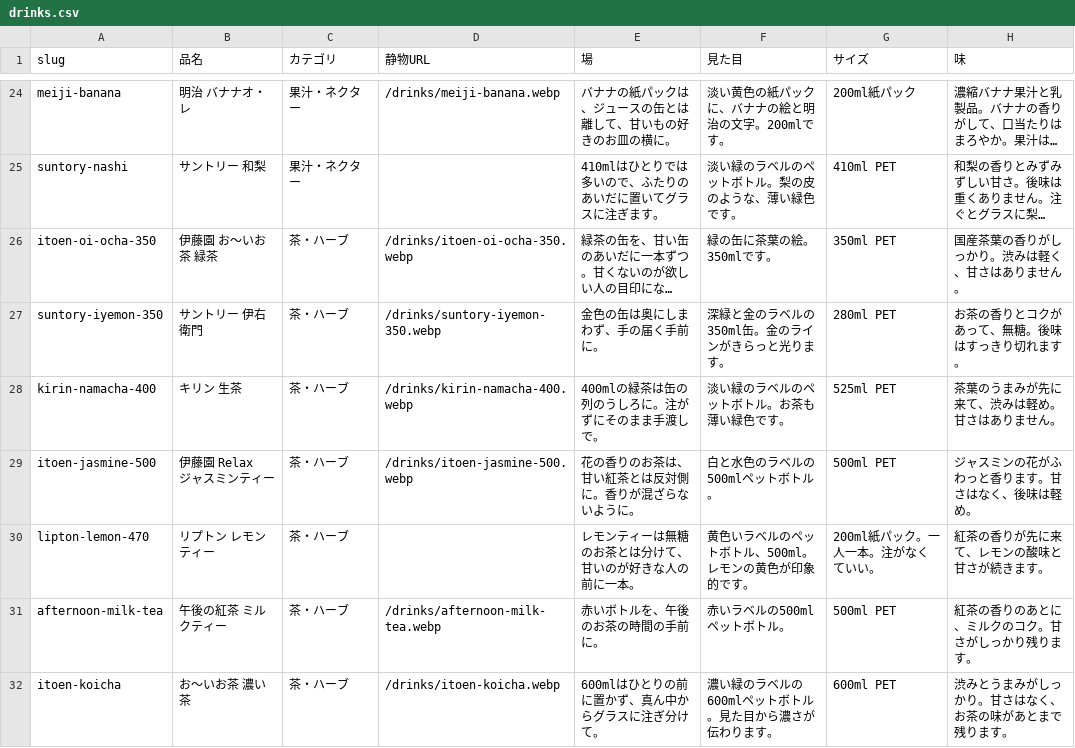
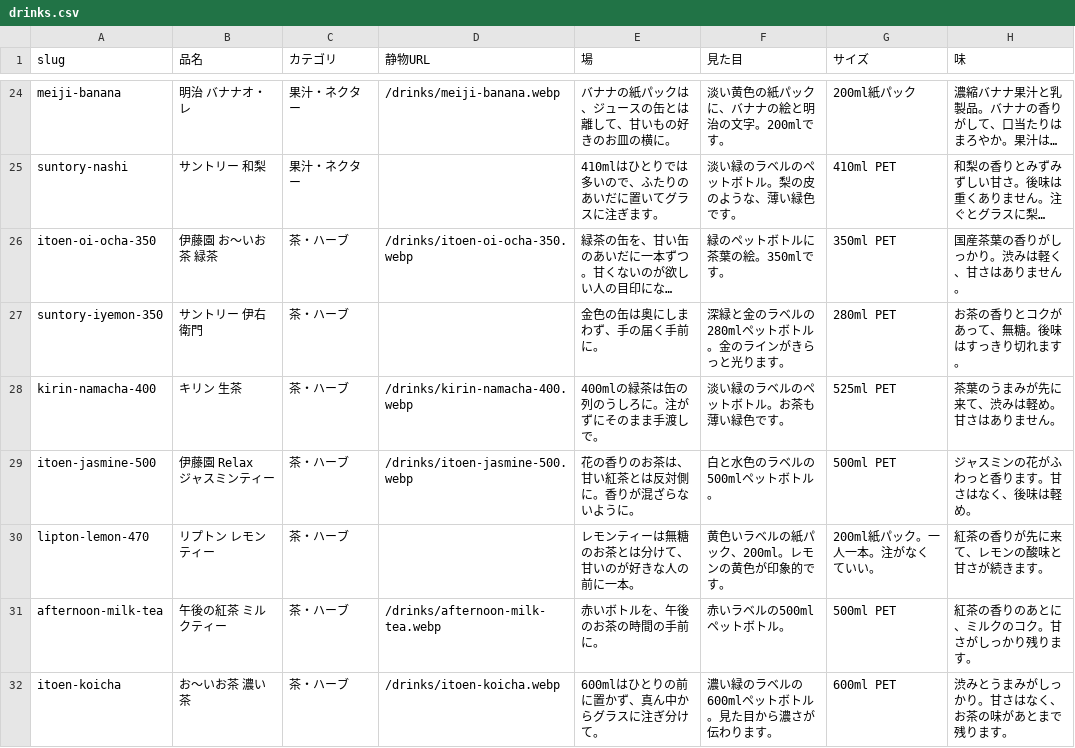
Before and after one commit to umisora/sunsup, a CSV file: data/drinks.csv, drawn as a sheet; only a part is shown, gaps mark what is left out; long unchanged cells end in …; the diff covers the shown part only; the diff names each change by its address in the sheet, - before the commit and + after, or states it on an @@ line.

```diff
--- a/data/drinks.csv
+++ b/data/drinks.csv
-F26 (見た目): 緑の缶に茶葉の絵。350mlです。
+F26 (見た目): 緑のペットボトルに茶葉の絵。350mlです。
-D27 (静物URL): /drinks/suntory-iyemon-350.webp
+D27 (静物URL): (empty)
-F27 (見た目): 深緑と金のラベルの350ml缶。金のラインがきらっと光ります。
+F27 (見た目): 深緑と金のラベルの280mlペットボトル。金のラインがきらっと光ります。
-F30 (見た目): 黄色いラベルのペットボトル、500ml。レモンの黄色が印象的です。
+F30 (見た目): 黄色いラベルの紙パック、200ml。レモンの黄色が印象的です。
```
Also changed, not shown: 9 edited cells elsewhere in this file, 1 other file.
